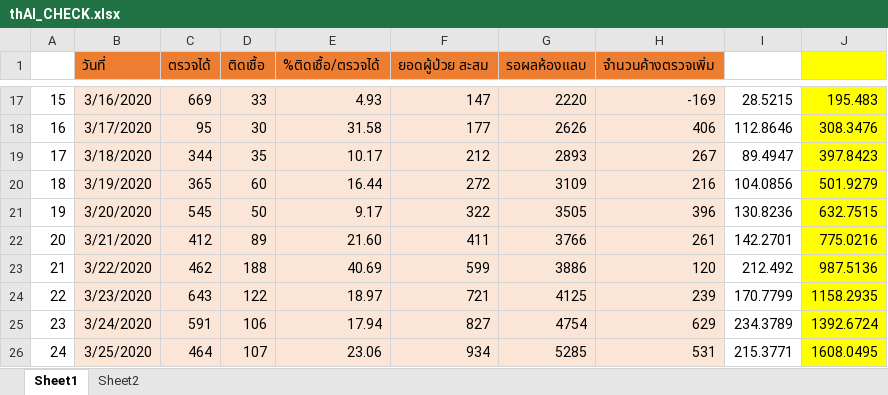
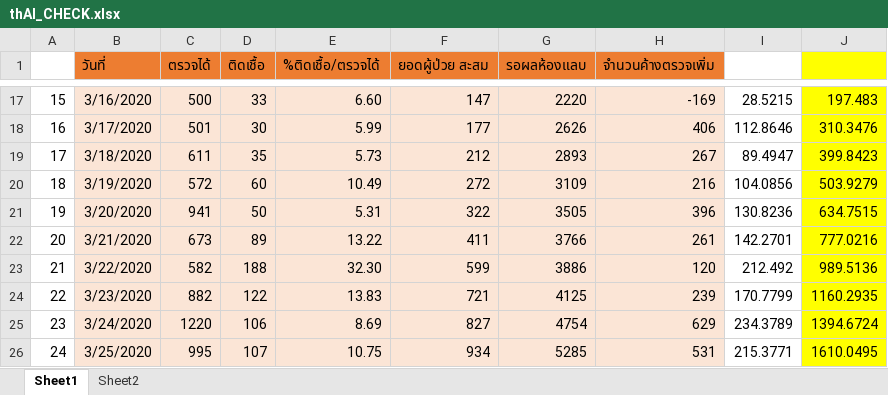
Before and after one commit to aofphy/covid19CMT, an Excel workbook: thAI_CHECK.xlsx, sheet Sheet1, drawn as a sheet; only a part is shown, gaps mark what is left out; values as stored, in another font and other column widths than the file's, no borders; charts and pictures not drawn; the diff covers the shown part only; the diff names each change by its address in the sheet, - before the commit and + after, or states it on an @@ line.

```diff
--- a/thAI_CHECK.xlsx (sheet Sheet1)
+++ b/thAI_CHECK.xlsx (sheet Sheet1)
-C17 (ตรวจได้): 669
+C17 (ตรวจได้): 500
-E17 (%ติดเชื้อ/ตรวจได้): 4.93
+E17 (%ติดเชื้อ/ตรวจได้): 6.60
-J17: 195.483
+J17: 197.483
-C18 (ตรวจได้): 95
+C18 (ตรวจได้): 501
-E18 (%ติดเชื้อ/ตรวจได้): 31.58
+E18 (%ติดเชื้อ/ตรวจได้): 5.99
-J18: 308.3476
+J18: 310.3476
-C19 (ตรวจได้): 344
+C19 (ตรวจได้): 611
-E19 (%ติดเชื้อ/ตรวจได้): 10.17
+E19 (%ติดเชื้อ/ตรวจได้): 5.73
-J19: 397.8423
+J19: 399.8423
-C20 (ตรวจได้): 365
+C20 (ตรวจได้): 572
-E20 (%ติดเชื้อ/ตรวจได้): 16.44
+E20 (%ติดเชื้อ/ตรวจได้): 10.49
-J20: 501.9279
+J20: 503.9279
-C21 (ตรวจได้): 545
+C21 (ตรวจได้): 941
-E21 (%ติดเชื้อ/ตรวจได้): 9.17
+E21 (%ติดเชื้อ/ตรวจได้): 5.31
-J21: 632.7515
+J21: 634.7515
-C22 (ตรวจได้): 412
+C22 (ตรวจได้): 673
-E22 (%ติดเชื้อ/ตรวจได้): 21.60
+E22 (%ติดเชื้อ/ตรวจได้): 13.22
-J22: 775.0216
+J22: 777.0216
-C23 (ตรวจได้): 462
+C23 (ตรวจได้): 582
-E23 (%ติดเชื้อ/ตรวจได้): 40.69
+E23 (%ติดเชื้อ/ตรวจได้): 32.30
-J23: 987.5136
+J23: 989.5136
-C24 (ตรวจได้): 643
+C24 (ตรวจได้): 882
-E24 (%ติดเชื้อ/ตรวจได้): 18.97
+E24 (%ติดเชื้อ/ตรวจได้): 13.83
-J24: 1158.2935
+J24: 1160.2935
-C25 (ตรวจได้): 591
+C25 (ตรวจได้): 1220
-E25 (%ติดเชื้อ/ตรวจได้): 17.94
+E25 (%ติดเชื้อ/ตรวจได้): 8.69
-J25: 1392.6724
+J25: 1394.6724
-C26 (ตรวจได้): 464
+C26 (ตรวจได้): 995
-E26 (%ติดเชื้อ/ตรวจได้): 23.06
+E26 (%ติดเชื้อ/ตรวจได้): 10.75
-J26: 1608.0495
+J26: 1610.0495
```
Also changed, not shown: 74 edited cells elsewhere in this sheet, charts or pictures, 8 other files.
